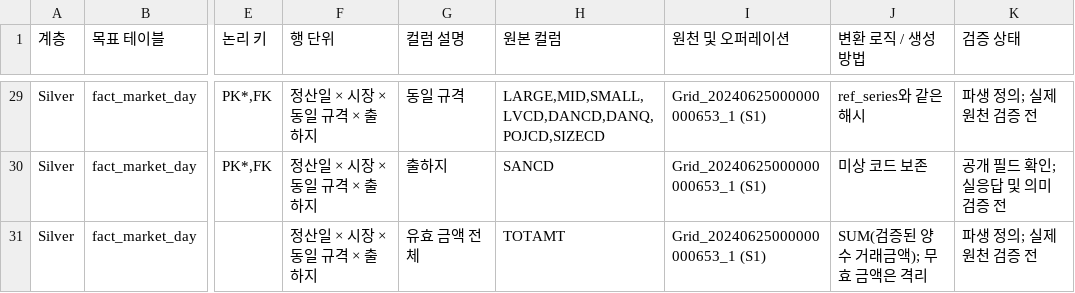
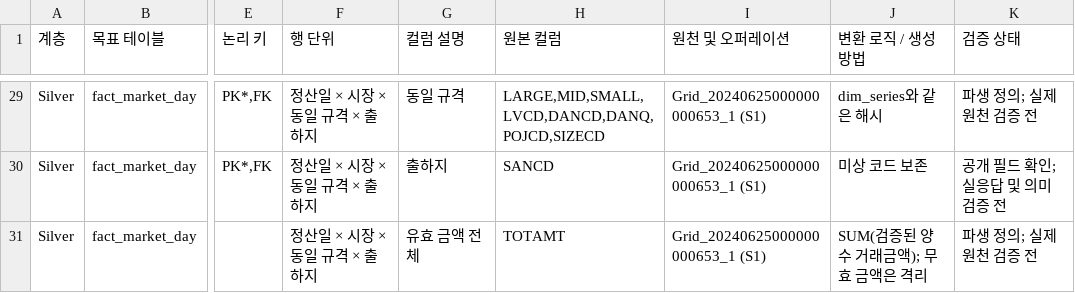
Before and after one commit to cldnn/agri-price-analytics, a CSV file: docs/기획자료/source_mapping_v7.csv, drawn as a sheet; only a part is shown, gaps mark what is left out; the diff covers the shown part only; the diff names each change by its address in the sheet, - before the commit and + after, or states it on an @@ line.

```diff
--- a/docs/기획자료/source_mapping_v7.csv
+++ b/docs/기획자료/source_mapping_v7.csv
-J29 (변환 로직 / 생성 방법): ref_series와 같은 해시
+J29 (변환 로직 / 생성 방법): dim_series와 같은 해시
```
Also changed, not shown: 27 edited cells elsewhere in this file, 7 other files.
